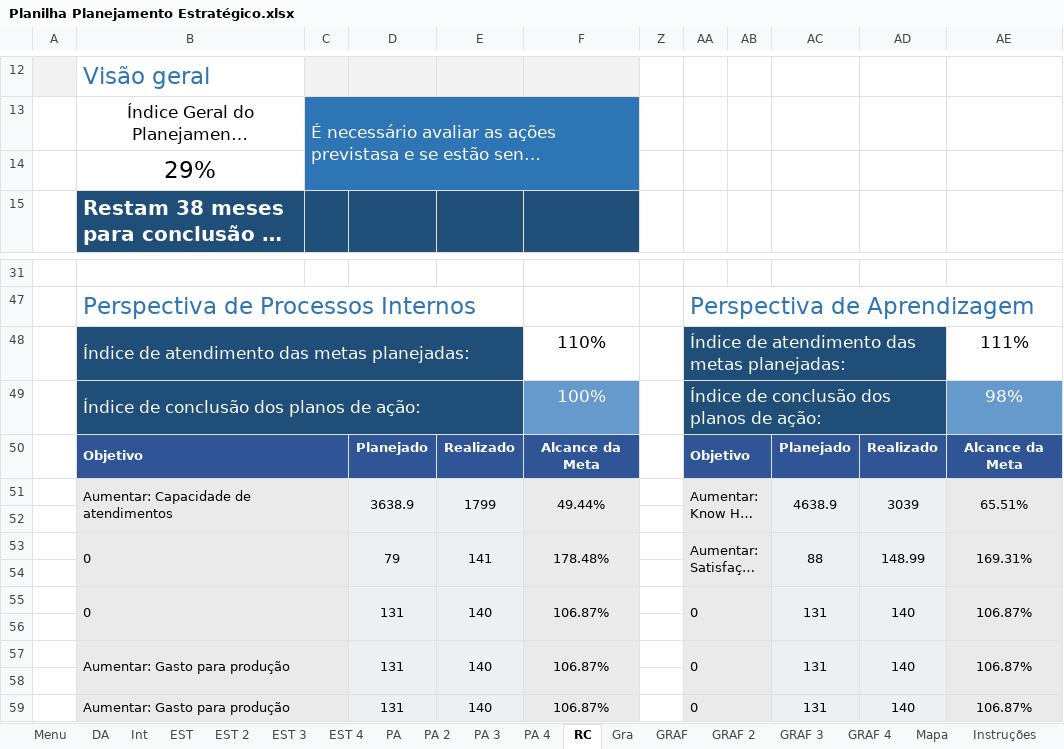
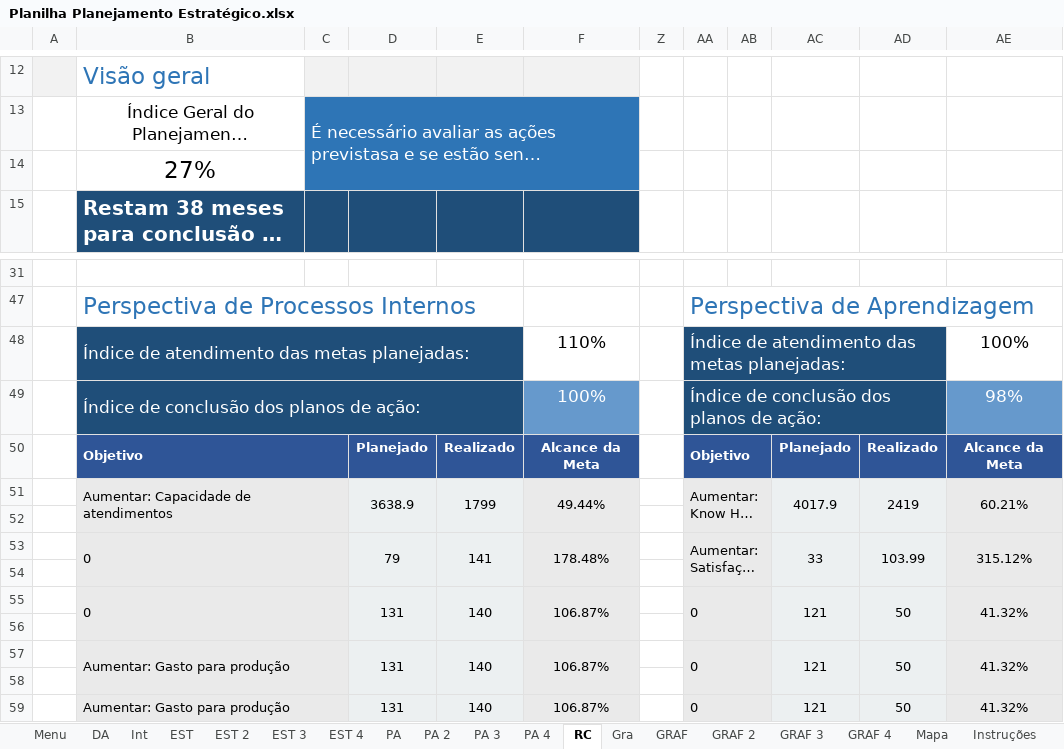
Before and after one commit to ICEI-PUC-Minas-PPC-CC/icei-puc-minas-ppc-cc-tai3-022025-Hospfy, an Excel workbook: Planilha Planejamento Estratégico.xlsx, sheet RC, drawn as a sheet; only a part is shown, gaps mark what is left out; long unchanged cells end in …; values as stored, in another font and other column widths than the file's, no borders; charts and pictures and conditional formats not drawn; the diff names each change by its address in the sheet, - before the commit and + after, or states it on an @@ line.

```diff
--- a/Planilha Planejamento Estratégico.xlsx (sheet RC)
+++ b/Planilha Planejamento Estratégico.xlsx (sheet RC)
-B14: 29%
+B14: 27%
-AE48: 111%
+AE48: 100%
-AC51: 4638.9
+AC51: 4017.9
-AD51: 3039
+AD51: 2419
-AE51: 65.51%
+AE51: 60.21%
-AC53: 88
+AC53: 33
-AD53: 148.99
+AD53: 103.99
-AE53: 169.31%
+AE53: 315.12%
-AC55: 131
+AC55: 121
-AD55: 140
+AD55: 50
-AE55: 106.87%
+AE55: 41.32%
-AC57: 131
+AC57: 121
-AD57: 140
+AD57: 50
-AE57: 106.87%
+AE57: 41.32%
-AC59: 131
+AC59: 121
-AD59: 140
+AD59: 50
-AE59: 106.87%
+AE59: 41.32%
```
Also changed, not shown: sheet PA 2, sheet PA, sheet PA 4, sheet PA 3, sheet EST 4, sheet GRAF 4, 3 more sheets, hidden cells, charts or pictures.
